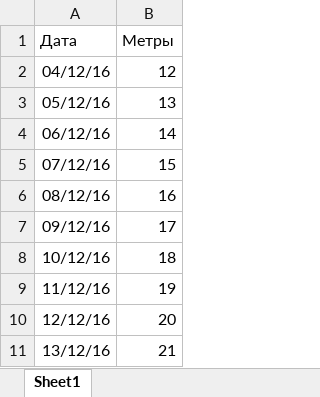
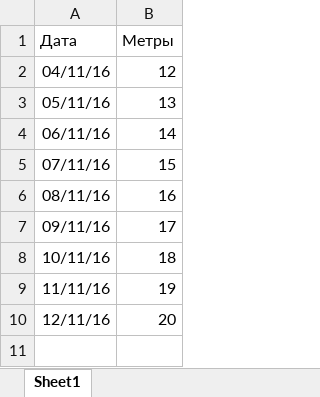
Before and after one commit to EvgHrn/plottersTemp, an Excel workbook: uploads/book.xlsx, sheet Sheet1, drawn as a sheet; values as stored, in another font and other column widths than the file's, no borders; the diff names each change by its address in the sheet, - before the commit and + after, or states it on an @@ line.

```diff
--- a/uploads/book.xlsx (sheet Sheet1)
+++ b/uploads/book.xlsx (sheet Sheet1)
-A2 (Дата): 04/12/16
+A2 (Дата): 04/11/16
-A3 (Дата): 05/12/16
+A3 (Дата): 05/11/16
-A4 (Дата): 06/12/16
+A4 (Дата): 06/11/16
-A5 (Дата): 07/12/16
+A5 (Дата): 07/11/16
-A6 (Дата): 08/12/16
+A6 (Дата): 08/11/16
-A7 (Дата): 09/12/16
+A7 (Дата): 09/11/16
-A8 (Дата): 10/12/16
+A8 (Дата): 10/11/16
-A9 (Дата): 11/12/16
+A9 (Дата): 11/11/16
-A10 (Дата): 12/12/16
+A10 (Дата): 12/11/16
-row 11: 13/12/16 | 21
```
Also changed, not shown: 16 other files.
